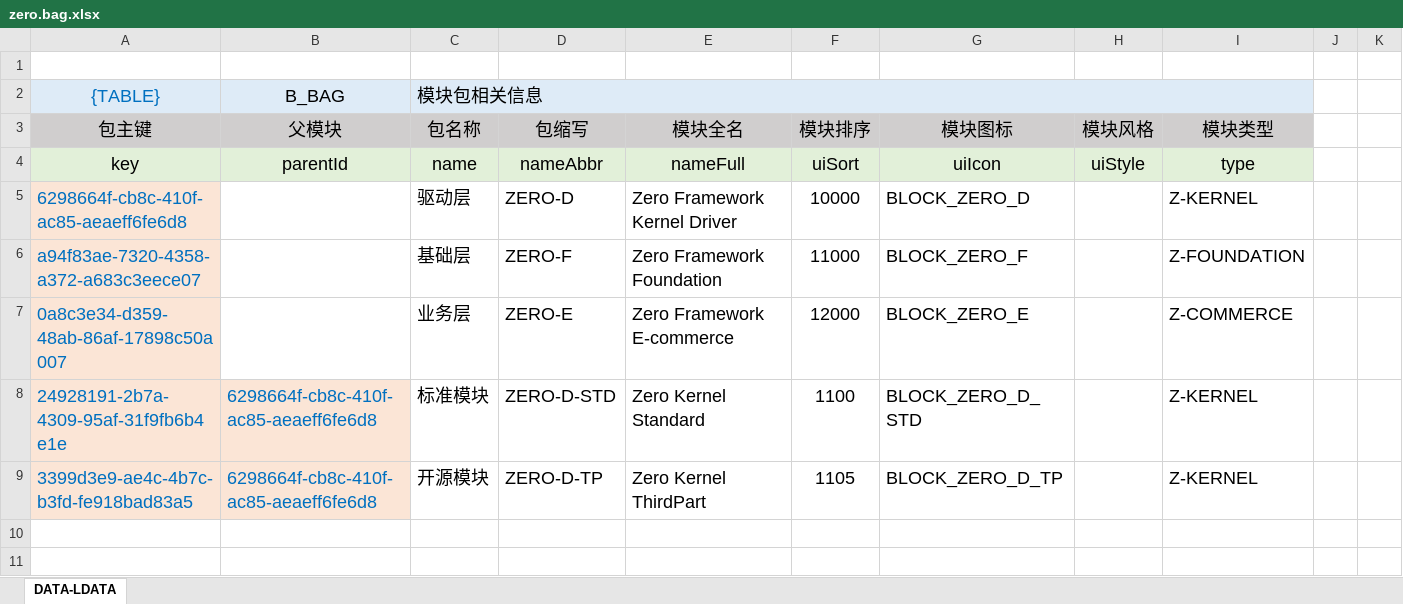
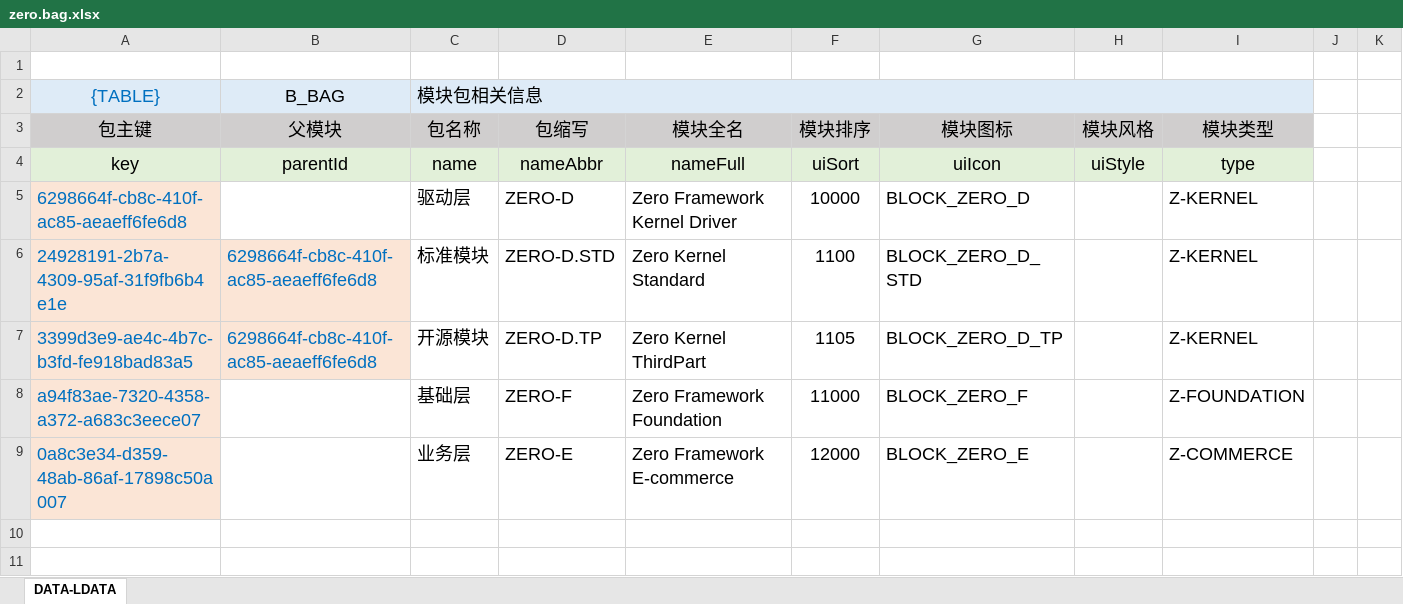
Before and after one commit to silentbalanceyh/vertx-zero, an Excel workbook: vertx-pin/zero-battery/src/main/resources/plugin/battery/oob/data/zero.bag.xlsx, sheet DATA-LDATA, drawn as a sheet; only a part is shown; values as stored, in another font and other column widths than the file's, no borders; removed rows and columns are numbered as before the commit, all else as after; the diff names each change by its address in the sheet, - before the commit and + after, or states it on an @@ line.

```diff
--- a/vertx-pin/zero-battery/src/main/resources/plugin/battery/oob/data/zero.bag.xlsx (sheet DATA-LDATA)
+++ b/vertx-pin/zero-battery/src/main/resources/plugin/battery/oob/data/zero.bag.xlsx (sheet DATA-LDATA)
+row 6: 24928191-2b7a-4309-95af-31f9fb6b4e1e | 6298664f-cb8c-410f-ac85-aeaeff6fe6d8 | 标准模块 | ZERO-D.STD | Zero Kernel Standard | 1100 | BLOCK_ZERO_D_STD |  | Z-KERNEL
+row 7: 3399d3e9-ae4c-4b7c-b3fd-fe918bad83a5 | 6298664f-cb8c-410f-ac85-aeaeff6fe6d8 | 开源模块 | ZERO-D.TP | Zero Kernel ThirdPart | 1105 | BLOCK_ZERO_D_TP |  | Z-KERNEL
-row 8: 24928191-2b7a-4309-95af-31f9fb6b4e1e | 6298664f-cb8c-410f-ac85-aeaeff6fe6d8 | 标准模块 | ZERO-D-STD | Zero Kernel Standard | 1100 | BLOCK_ZERO_D_STD |  | Z-KERNEL
-row 9: 3399d3e9-ae4c-4b7c-b3fd-fe918bad83a5 | 6298664f-cb8c-410f-ac85-aeaeff6fe6d8 | 开源模块 | ZERO-D-TP | Zero Kernel ThirdPart | 1105 | BLOCK_ZERO_D_TP |  | Z-KERNEL
```
Also changed, not shown: vertx-pin/zero-ambient/src/main/resources/modulat/zero-f.document.xlsx, vertx-pin/zero-ambient/src/main/resources/modulat/zero-f.logging.xlsx, 54 other files.
